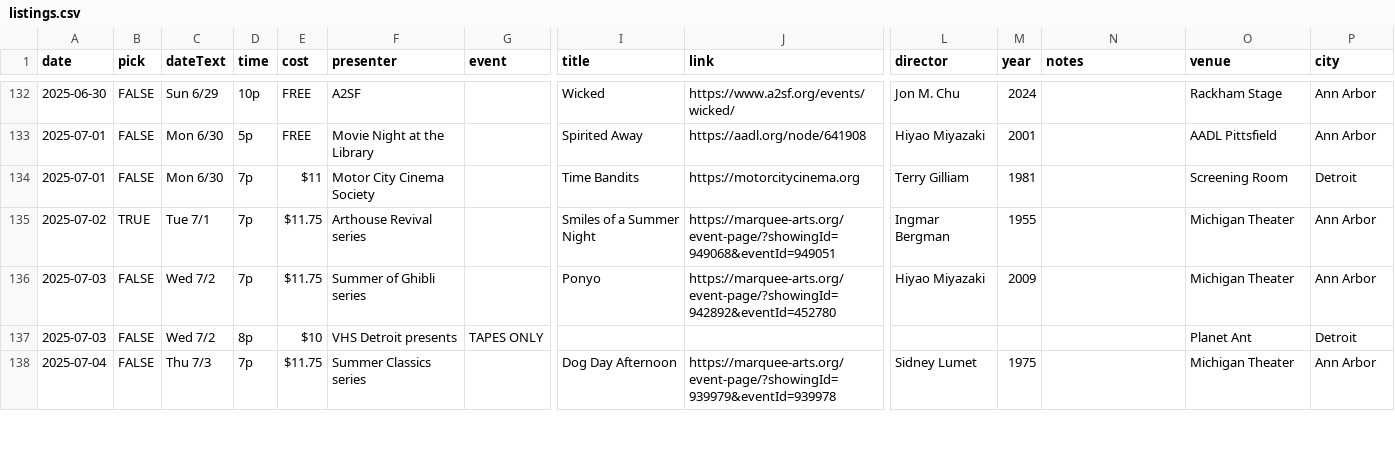
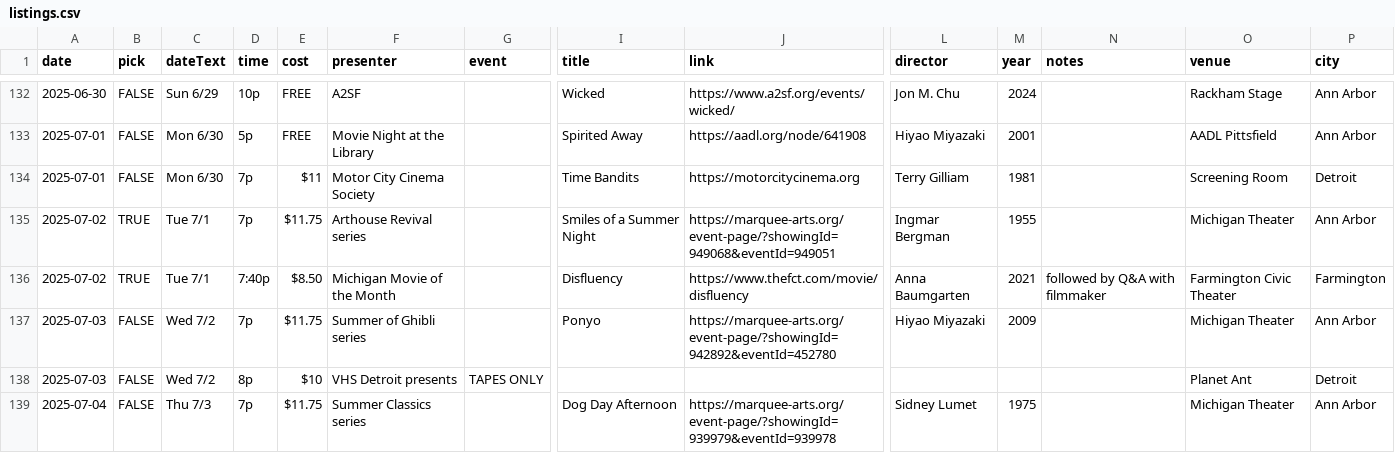
Before and after one commit to ypsijav/ypsijav.github.io, a CSV file: listings.csv, drawn as a sheet; only a part is shown, gaps mark what is left out; rows hold the shown columns only; the diff names each change by its address in the sheet, - before the commit and + after, or states it on an @@ line.

Commit message:
Add files via upload

```diff
--- a/listings.csv
+++ b/listings.csv
+row 136: 2025-07-02 | TRUE | Tue 7/1 | 7:40p | $8.50 | Michigan Movie of the Month |  | Disfluency | https://www.thefct.com/movie/disfluency | Anna Baumgarten | 2021 | followed by Q&A with filmmaker | Farmington Civic Theater | Farmington
```
